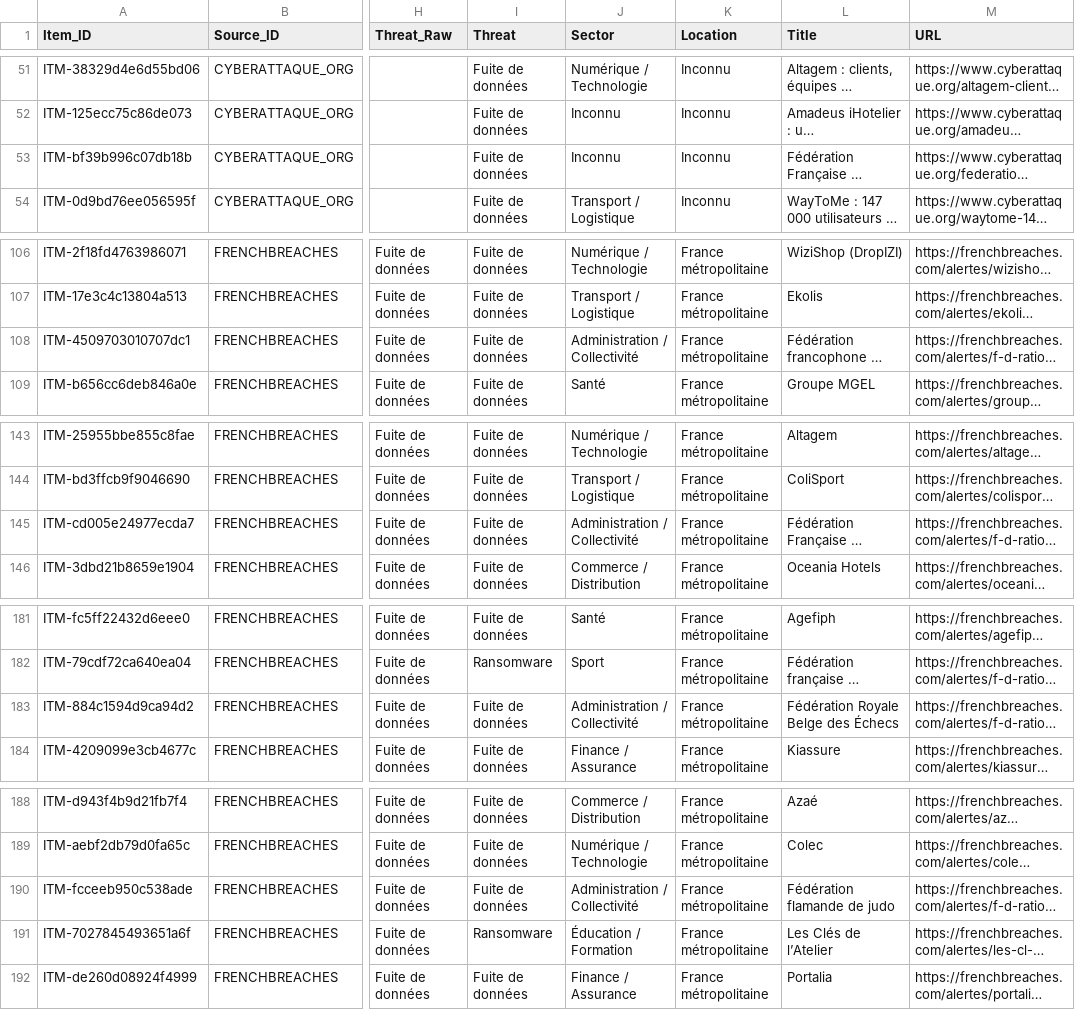
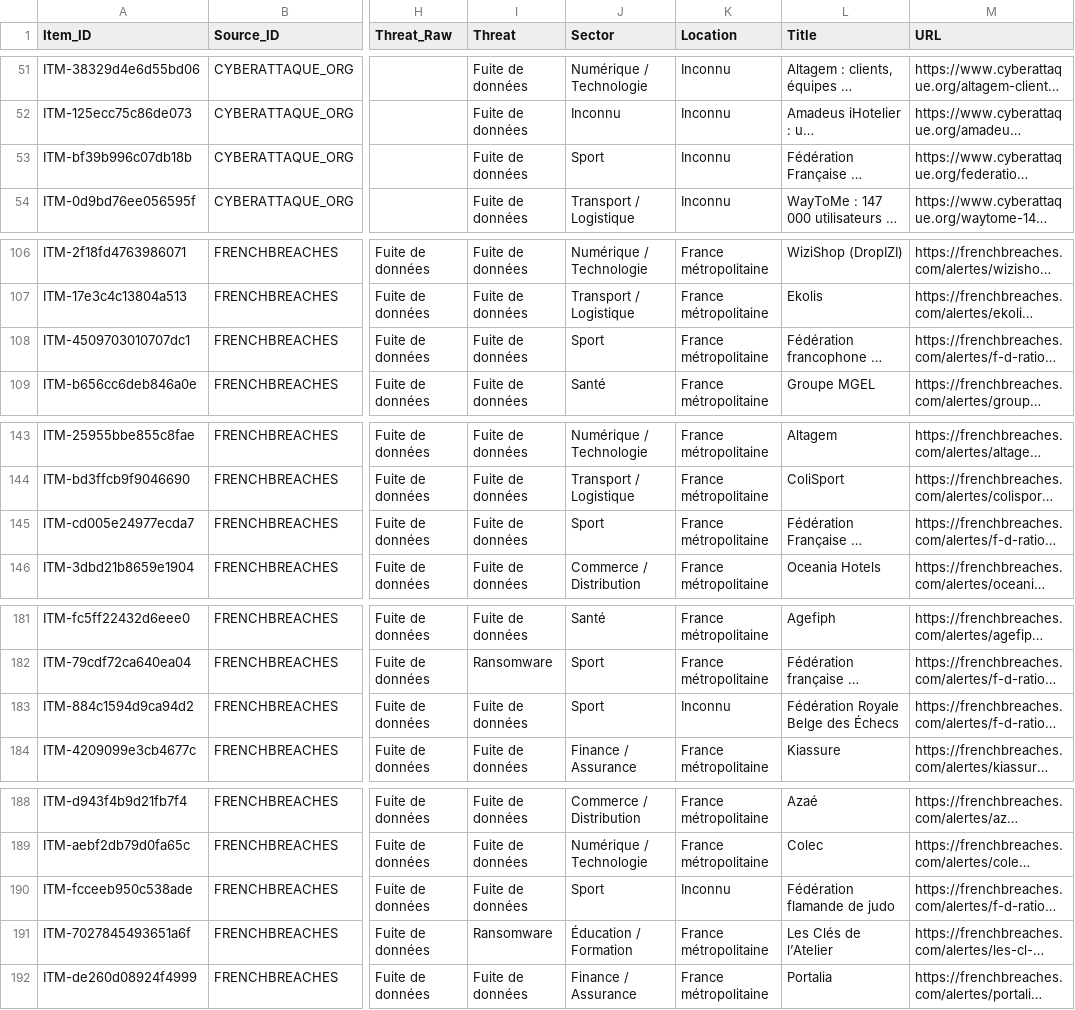
Before and after one commit to Ya7o/Cyberwatch, a CSV file: data/items.csv, drawn as a sheet; only a part is shown, gaps mark what is left out; long unchanged cells end in …; the diff covers the shown part only; the diff names each change by its address in the sheet, - before the commit and + after, or states it on an @@ line.

```diff
--- a/data/items.csv
+++ b/data/items.csv
-J53 (Sector): Inconnu
+J53 (Sector): Sport
-J108 (Sector): Administration / Collectivité
+J108 (Sector): Sport
-J145 (Sector): Administration / Collectivité
+J145 (Sector): Sport
-J183 (Sector): Administration / Collectivité
+J183 (Sector): Sport
-K183 (Location): France métropolitaine
+K183 (Location): Inconnu
-J190 (Sector): Administration / Collectivité
+J190 (Sector): Sport
-K190 (Location): France métropolitaine
+K190 (Location): Inconnu
```
Also changed, not shown: 10 edited cells elsewhere in this file, data/incident_id_registry.csv, data/incidents.csv, 20 other files.
